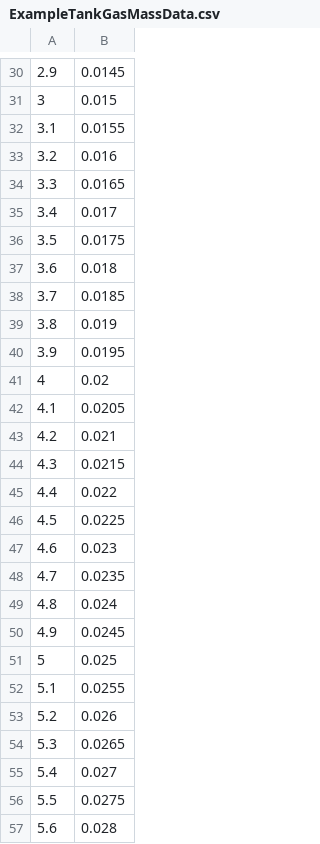
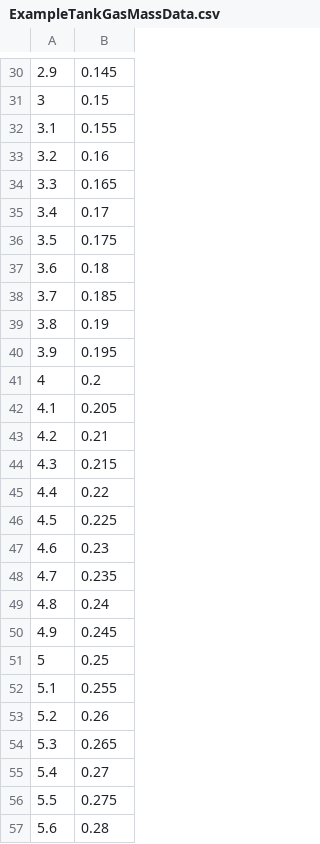
Before and after one commit to RocketPy-Team/RocketPy, a CSV file: data/berkeley/ExampleTankGasMassData.csv, drawn as a sheet; only a part is shown, gaps mark what is left out; the diff covers the shown part only.

```diff
--- a/data/berkeley/ExampleTankGasMassData.csv
+++ b/data/berkeley/ExampleTankGasMassData.csv
@@ -30,28 +30,28 @@
-2.9,0.0145
-3,0.015
-3.1,0.0155
-3.2,0.016
-3.3,0.0165
-3.4,0.017
-3.5,0.0175
-3.6,0.018
-3.7,0.0185
-3.8,0.019
-3.9,0.0195
-4,0.02
-4.1,0.0205
-4.2,0.021
-4.3,0.0215
-4.4,0.022
-4.5,0.0225
-4.6,0.023
-4.7,0.0235
-4.8,0.024
-4.9,0.0245
-5,0.025
-5.1,0.0255
-5.2,0.026
-5.3,0.0265
-5.4,0.027
-5.5,0.0275
-5.6,0.028
+2.9,0.145
+3,0.15
+3.1,0.155
+3.2,0.16
+3.3,0.165
+3.4,0.17
+3.5,0.175
+3.6,0.18
+3.7,0.185
+3.8,0.19
+3.9,0.195
+4,0.2
+4.1,0.205
+4.2,0.21
+4.3,0.215
+4.4,0.22
+4.5,0.225
+4.6,0.23
+4.7,0.235
+4.8,0.24
+4.9,0.245
+5,0.25
+5.1,0.255
+5.2,0.26
+5.3,0.265
+5.4,0.27
+5.5,0.275
+5.6,0.28
```
Also changed, not shown: 72 edited cells elsewhere in this file.
